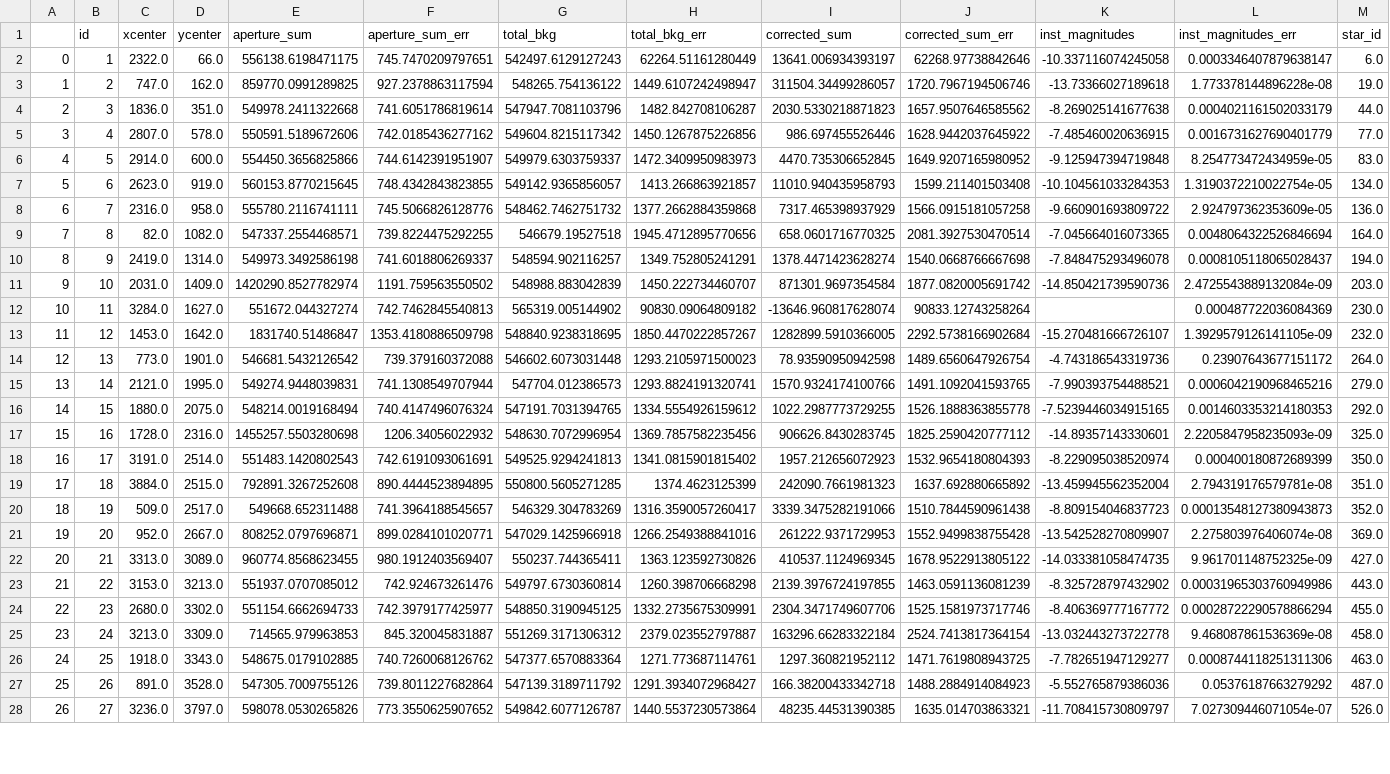
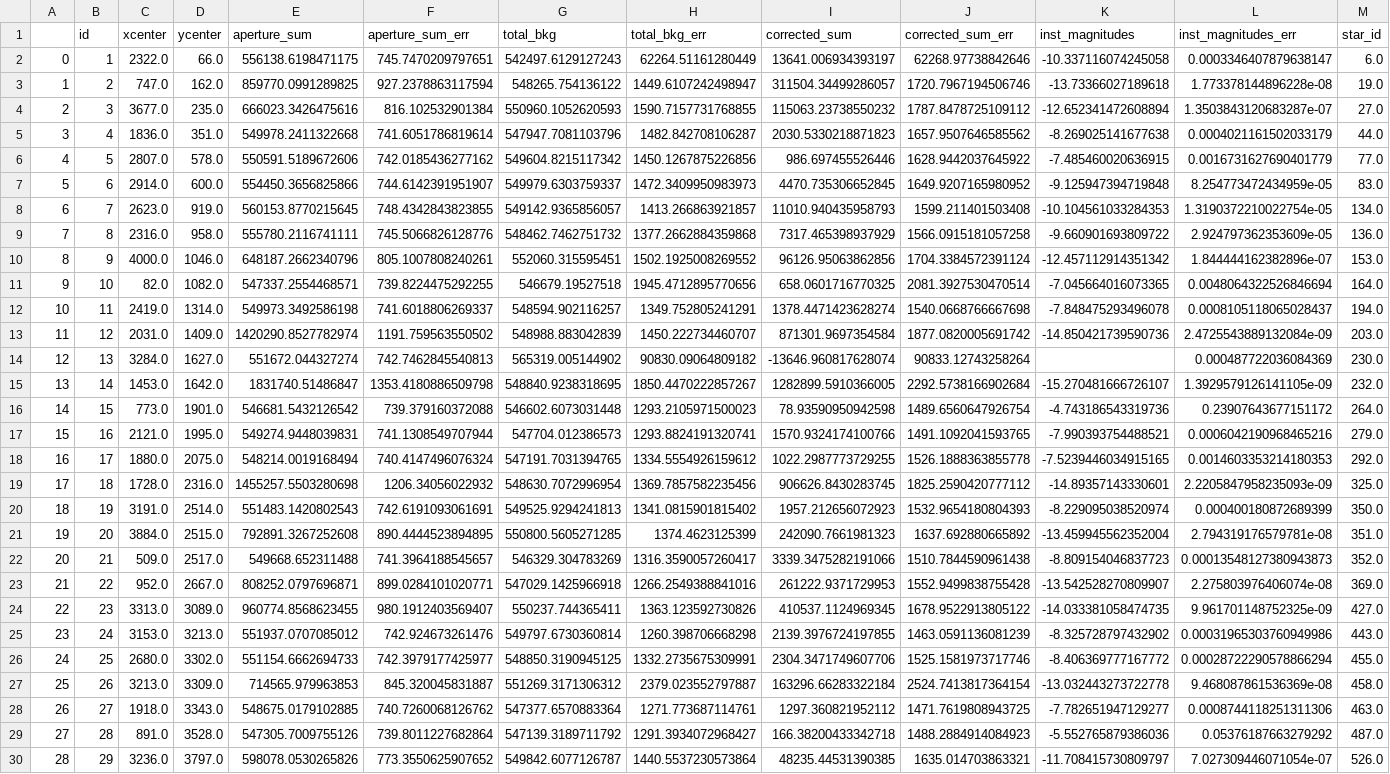
Before and after one commit to RJVB09/G8_OpenClusters, a CSV file: code/magnitude_data/magnitudesClusterNewR.csv, drawn as a sheet; only a part is shown; addresses are those after the commit; rows hold the shown columns only; the diff covers the shown part only; the diff names each change by its address in the sheet, - before the commit and + after, or states it on an @@ line.

Commit message:
MAGNITUDE NEW AAAA

```diff
--- a/code/magnitude_data/magnitudesClusterNewR.csv
+++ b/code/magnitude_data/magnitudesClusterNewR.csv
+row 4: 2 | 3 | 3677.0 | 235.0 | 666023.3426475616 | 816.102532901384 | 550960.1052620593 | 1590.7157731768855 | 115063.23738550232 | 1787.8478725109112 | -12.652341472608894 | 1.3503843120683287e-07 | 27.0
@@ column A renumbered between rows 5 and 34 @@
-B5 (id): 3
+B5 (id): 4
-B6 (id): 4
+B6 (id): 5
-B7 (id): 5
+B7 (id): 6
-B8 (id): 6
+B8 (id): 7
-B9 (id): 7
+B9 (id): 8
+row 10: 8 | 9 | 4000.0 | 1046.0 | 648187.2662340796 | 805.1007808240261 | 552060.315595451 | 1502.1925008269552 | 96126.95063862856 | 1704.3384572391124 | -12.457112914351342 | 1.844444162382896e-07 | 153.0
-B11 (id): 8
+B11 (id): 10
-B12 (id): 9
+B12 (id): 11
-B13 (id): 10
+B13 (id): 12
-B14 (id): 11
+B14 (id): 13
-B15 (id): 12
+B15 (id): 14
-B16 (id): 13
+B16 (id): 15
-B17 (id): 14
+B17 (id): 16
-B18 (id): 15
+B18 (id): 17
-B19 (id): 16
+B19 (id): 18
-B20 (id): 17
+B20 (id): 19
-B21 (id): 18
+B21 (id): 20
-B22 (id): 19
+B22 (id): 21
-B23 (id): 20
+B23 (id): 22
-B24 (id): 21
+B24 (id): 23
-B25 (id): 22
+B25 (id): 24
-B26 (id): 23
+B26 (id): 25
-B27 (id): 24
+B27 (id): 26
-B28 (id): 25
+B28 (id): 27
-B29 (id): 26
+B29 (id): 28
-B30 (id): 27
+B30 (id): 29
```
Also changed, not shown: 1 added row and 4 edited cells elsewhere in this file, code/magnitude_data/magnitudesClusterNewG.csv, code/magnitude_data/magnitudesClusterNewI.csv.
